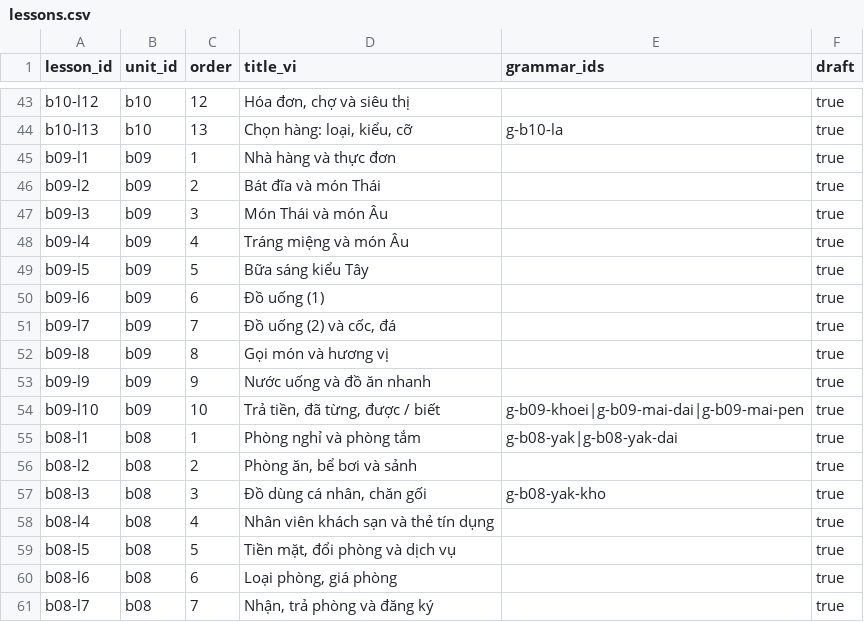
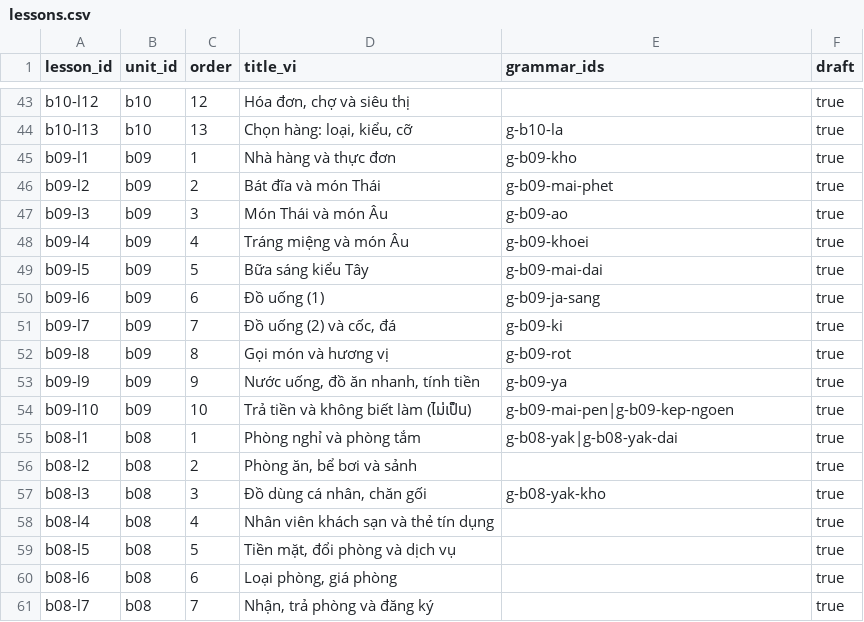
Before and after one commit to DoMinhChien/hoc-thai-cung-nom, a CSV file: content/lessons.csv, drawn as a sheet; only a part is shown, gaps mark what is left out.

```diff
--- a/content/lessons.csv
+++ b/content/lessons.csv
@@ -44,12 +44,12 @@ b10-l12,b10,12,"Hóa đơn, chợ và siêu thị",,true
 b10-l13,b10,13,"Chọn hàng: loại, kiểu, cỡ",g-b10-la,true
-b09-l1,b09,1,Nhà hàng và thực đơn,,true
-b09-l2,b09,2,Bát đĩa và món Thái,,true
-b09-l3,b09,3,Món Thái và món Âu,,true
-b09-l4,b09,4,Tráng miệng và món Âu,,true
-b09-l5,b09,5,Bữa sáng kiểu Tây,,true
-b09-l6,b09,6,Đồ uống (1),,true
-b09-l7,b09,7,"Đồ uống (2) và cốc, đá",,true
-b09-l8,b09,8,Gọi món và hương vị,,true
-b09-l9,b09,9,Nước uống và đồ ăn nhanh,,true
-b09-l10,b09,10,"Trả tiền, đã từng, được / biết",g-b09-khoei|g-b09-mai-dai|g-b09-mai-pen,true
+b09-l1,b09,1,Nhà hàng và thực đơn,g-b09-kho,true
+b09-l2,b09,2,Bát đĩa và món Thái,g-b09-mai-phet,true
+b09-l3,b09,3,Món Thái và món Âu,g-b09-ao,true
+b09-l4,b09,4,Tráng miệng và món Âu,g-b09-khoei,true
+b09-l5,b09,5,Bữa sáng kiểu Tây,g-b09-mai-dai,true
+b09-l6,b09,6,Đồ uống (1),g-b09-ja-sang,true
+b09-l7,b09,7,"Đồ uống (2) và cốc, đá",g-b09-ki,true
+b09-l8,b09,8,Gọi món và hương vị,g-b09-rot,true
+b09-l9,b09,9,"Nước uống, đồ ăn nhanh, tính tiền",g-b09-ya,true
+b09-l10,b09,10,Trả tiền và không biết làm (ไม่เป็น),g-b09-mai-pen|g-b09-kep-ngoen,true
 b08-l1,b08,1,Phòng nghỉ và phòng tắm,g-b08-yak|g-b08-yak-dai,true
```
Also changed, not shown: content/units.csv, content/words.csv, 4 other files.
